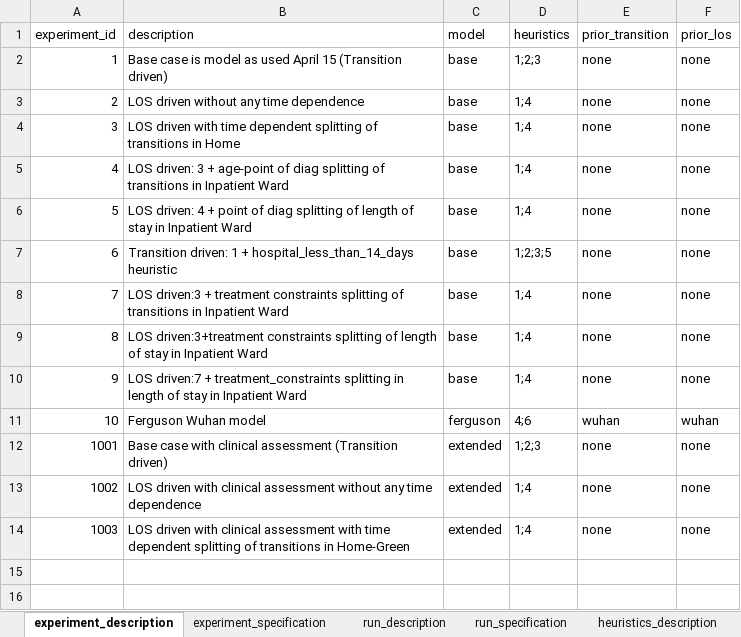
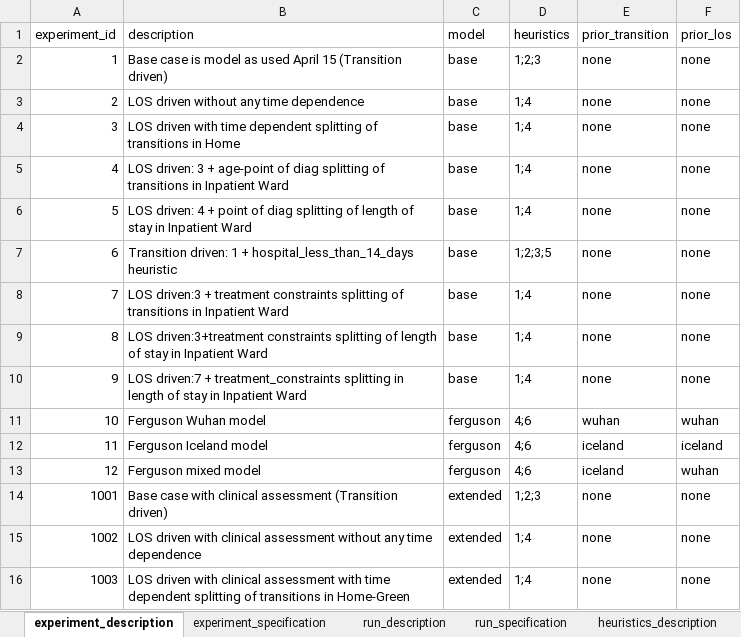
Before and after one commit to tprunarsson/BCS, an Excel workbook: lsh_data_processing/experiment_template.xlsx, sheet experiment_description, drawn as a sheet; values as stored, in another font and other column widths than the file's, no borders; the diff names each change by its address in the sheet, - before the commit and + after, or states it on an @@ line.

```diff
--- a/lsh_data_processing/experiment_template.xlsx (sheet experiment_description)
+++ b/lsh_data_processing/experiment_template.xlsx (sheet experiment_description)
+row 12: 11 | Ferguson Iceland model | ferguson | 4;6 | iceland | iceland
+row 13: 12 | Ferguson mixed model | ferguson | 4;6 | iceland | wuhan
```
Also changed, not shown: sheet experiment_specification, sheet run_specification, sheet run_description, lsh_data_processing/priors.xlsx.
